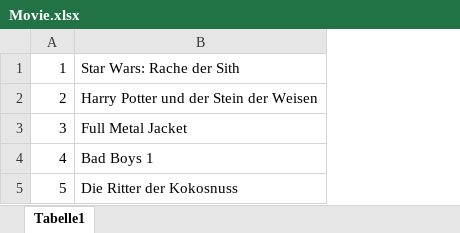
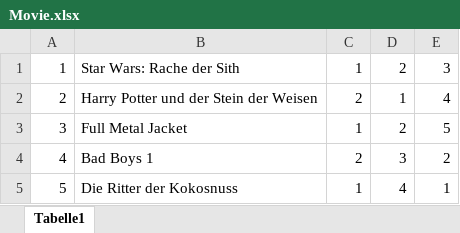
Before and after one commit to GaisbauerLukas/DBIJPA4Mediathek, an Excel workbook: Mediathek/src/main/resources/csv/Movie.xlsx, sheet Tabelle1, drawn as a sheet; values as stored, in another font and other column widths than the file's, no borders; the diff names each change by its address in the sheet, - before the commit and + after, or states it on an @@ line.

Commit message:
clean up some DTO's and configure MovieDTO

```diff
--- a/Mediathek/src/main/resources/csv/Movie.xlsx (sheet Tabelle1)
+++ b/Mediathek/src/main/resources/csv/Movie.xlsx (sheet Tabelle1)
+column C, rows 1-5: 1 | 2 | 1 | 2 | 1
+column D, rows 1-5: 2 | 1 | 2 | 3 | 4
+column E, rows 1-5: 3 | 4 | 5 | 2 | 1
```
Also changed, not shown: 16 other files.
